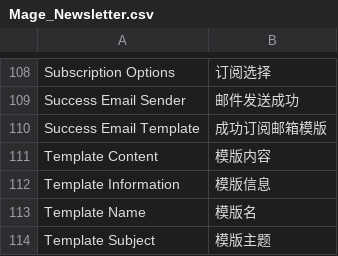
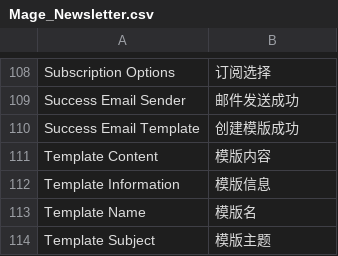
Before and after one commit to cosmocommerce/magento-chinese-edition, a CSV file: locale/zh_CN/Mage_Newsletter.csv, drawn as a sheet; only a part is shown, gaps mark what is left out.

```diff
--- a/locale/zh_CN/Mage_Newsletter.csv
+++ b/locale/zh_CN/Mage_Newsletter.csv
@@ -109,3 +109,3 @@
 "Success Email Sender","邮件发送成功"
-"Success Email Template","成功订阅邮箱模版"
+"Success Email Template","创建模版成功"
 "Template Content","模版内容"
```
Also changed, not shown: locale/zh_CN/Mage_Adminhtml.csv, locale/zh_CN/Mage_Reports.csv.
